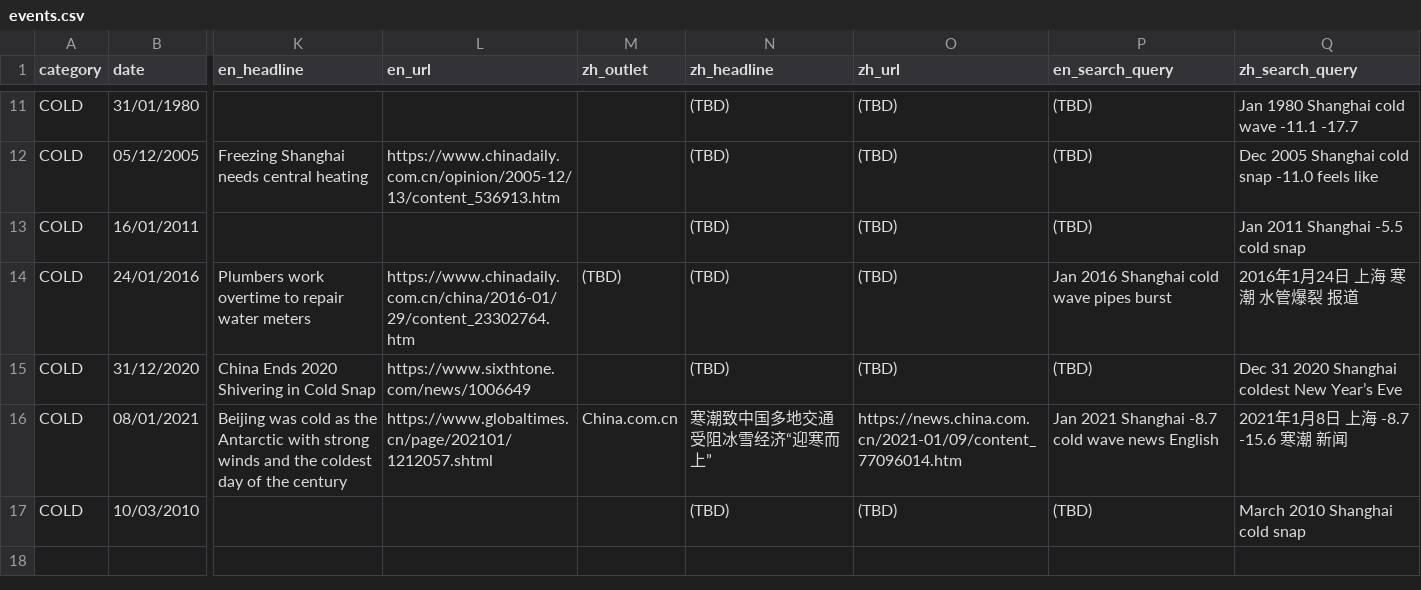
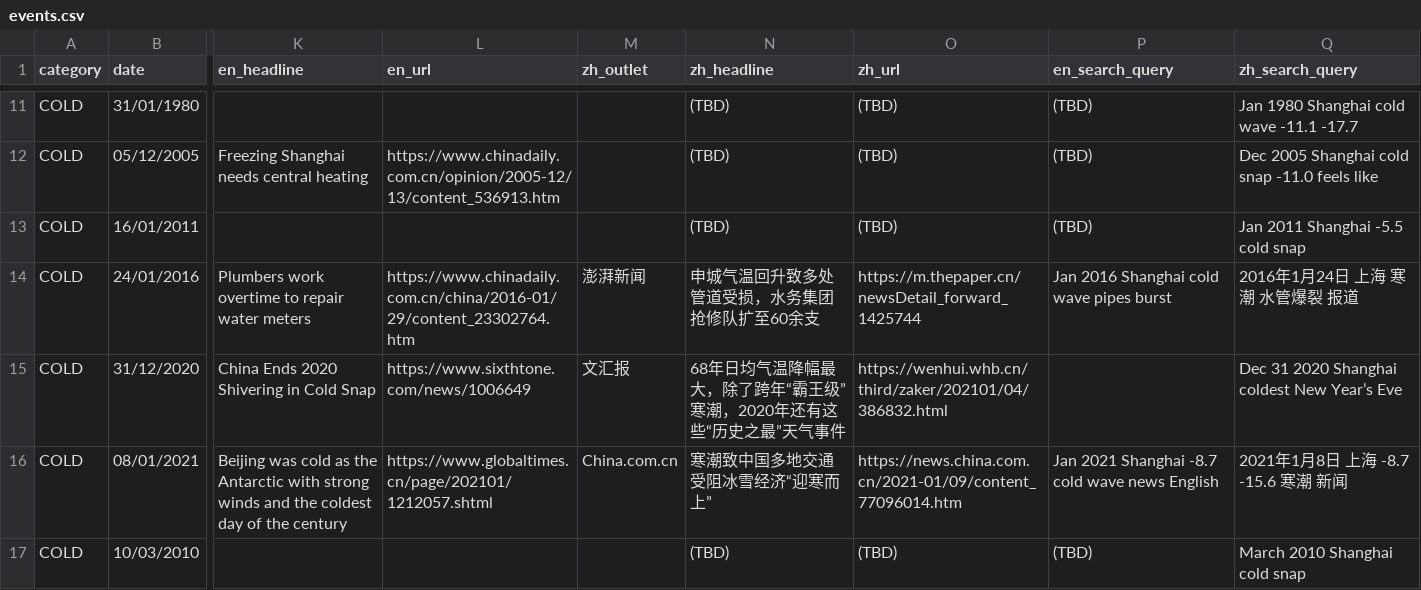
Before and after one commit to gderiddershanghai/shanghai-weather-app, a CSV file: data/events.csv, drawn as a sheet; only a part is shown, gaps mark what is left out; the diff covers the shown part only; the diff names each change by its address in the sheet, - before the commit and + after, or states it on an @@ line.

```diff
--- a/data/events.csv
+++ b/data/events.csv
-M14 (zh_outlet): (TBD)
+M14 (zh_outlet): 澎湃新闻
-N14 (zh_headline): (TBD)
+N14 (zh_headline): 申城气温回升致多处管道受损，水务集团抢修队扩至60余支
-O14 (zh_url): (TBD)
+O14 (zh_url): https://m.thepaper.cn/newsDetail_forward_1425744
-M15 (zh_outlet): (empty)
+M15 (zh_outlet): 文汇报
-N15 (zh_headline): (TBD)
+N15 (zh_headline): 68年日均气温降幅最大，除了跨年“霸王级”寒潮，2020年还有这些“历史之最”天气事件
-O15 (zh_url): (TBD)
+O15 (zh_url): https://wenhui.whb.cn/third/zaker/202101/04/386832.html
-P15 (en_search_query): (TBD)
+P15 (en_search_query): (empty)
```
Also changed, not shown: 4 added rows and 7 edited cells elsewhere in this file, 13 other files.
